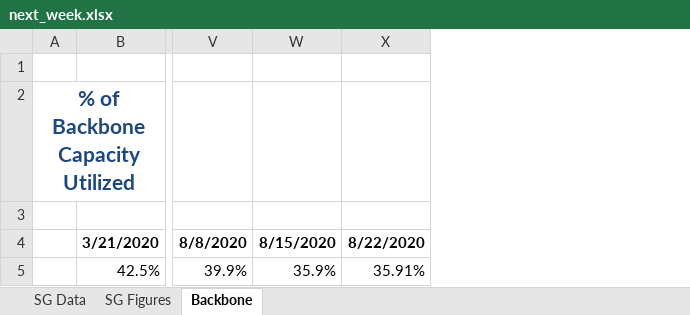
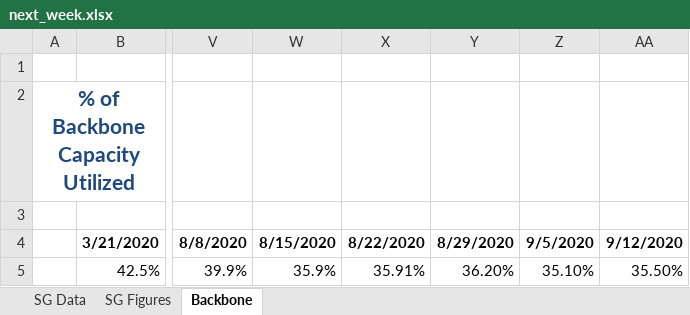
Before and after one commit to boehmrya/network_data_conversion, an Excel workbook: next_week.xlsx, sheet Backbone, drawn as a sheet; only a part is shown, gaps mark what is left out; values as stored, in another font and other column widths than the file's, no borders; the diff names each change by its address in the sheet, - before the commit and + after, or states it on an @@ line.

```diff
--- a/next_week.xlsx (sheet Backbone)
+++ b/next_week.xlsx (sheet Backbone)
+column Y, rows 4-5: 8/29/2020 | 36.20%
+column Z, rows 4-5: 9/5/2020 | 35.10%
+column AA, rows 4-5: 9/12/2020 | 35.50%
```
Also changed, not shown: sheet SG Data, charts or pictures, 5 other files.
